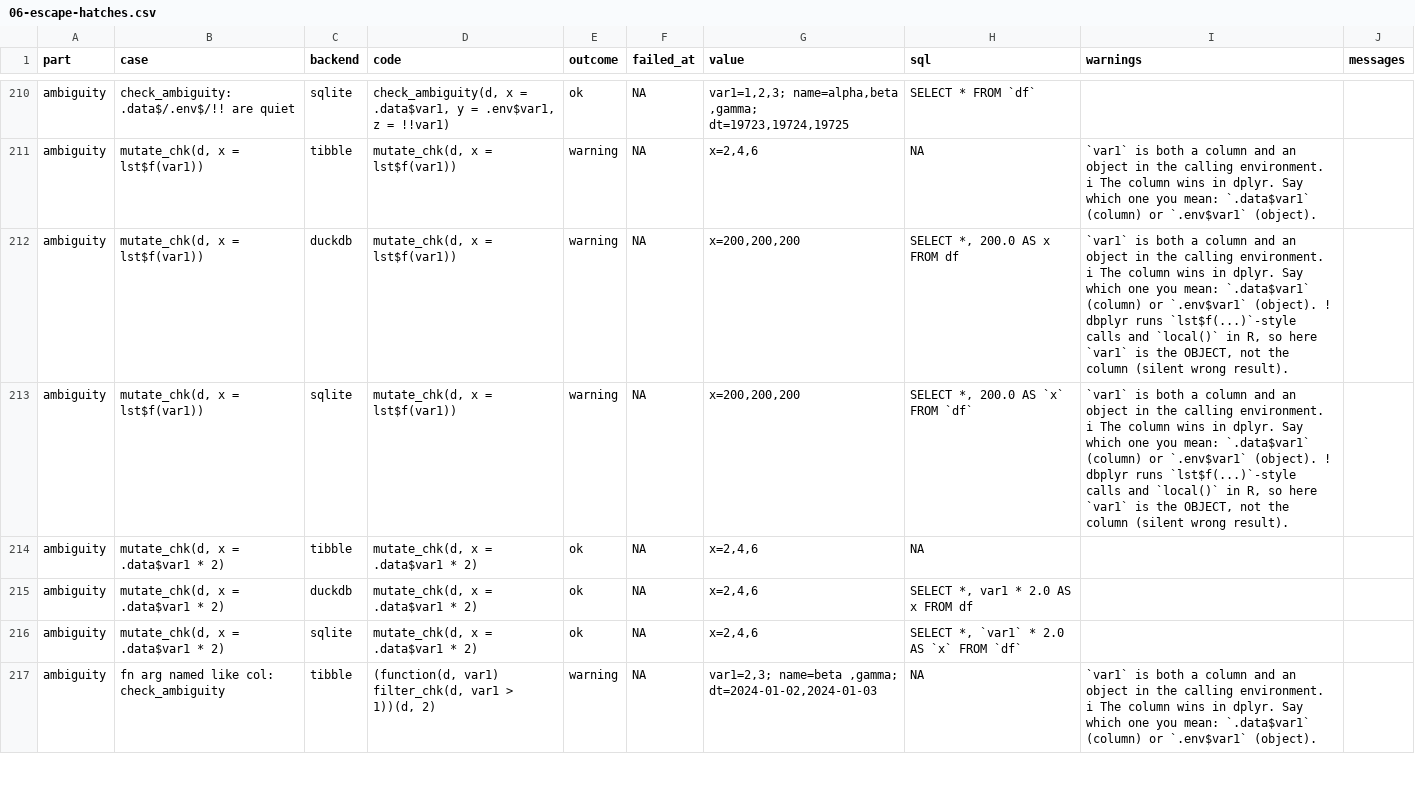
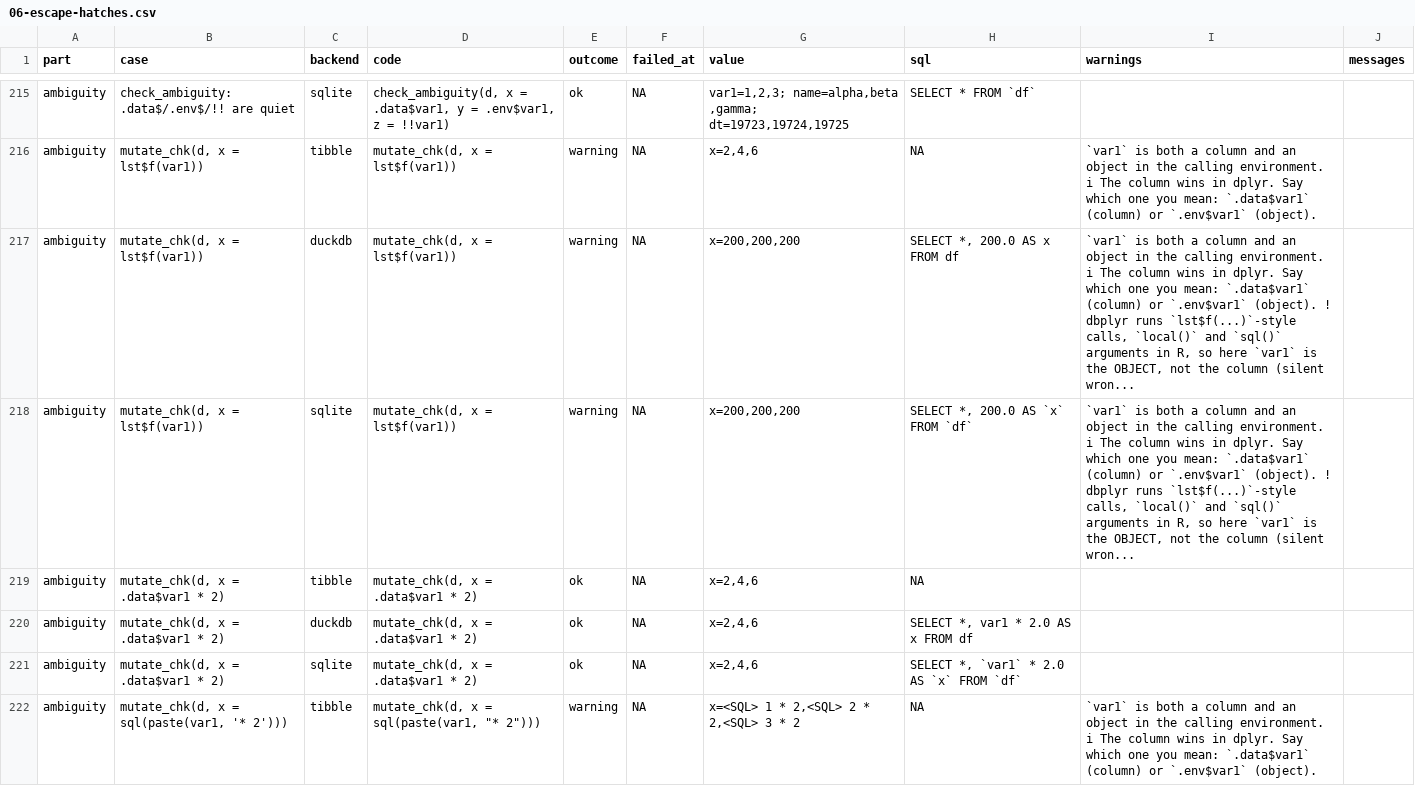
Before and after one commit to cgwweaver/rr-tests, a CSV file: dbplyr-box-nse-callr-crew-targets/results/06-escape-hatches.csv, drawn as a sheet; only a part is shown, gaps mark what is left out; the shorter side is filled out with more unchanged rows; the diff covers the shown part only.

```diff
--- a/dbplyr-box-nse-callr-crew-targets/results/06-escape-hatches.csv
+++ b/dbplyr-box-nse-callr-crew-targets/results/06-escape-hatches.csv
@@ -211,4 +216,4 @@ ambiguity,check_ambiguity: .data$/.env$/!! are quiet,sqlite,"check_ambiguity(d,
 ambiguity,"mutate_chk(d, x = lst$f(var1))",tibble,"mutate_chk(d, x = lst$f(var1))",warning,NA,"x=2,4,6",NA,`var1` is both a column and an object in the calling environment. i The column wins in dplyr. Say which one you mean: `.data$var1` (column) or `.env$var1` (object).,
-ambiguity,"mutate_chk(d, x = lst$f(var1))",duckdb,"mutate_chk(d, x = lst$f(var1))",warning,NA,"x=200,200,200","SELECT *, 200.0 AS x FROM df","`var1` is both a column and an object in the calling environment. i The column wins in dplyr. Say which one you mean: `.data$var1` (column) or `.env$var1` (object). ! dbplyr runs `lst$f(...)`-style calls and `local()` in R, so here `var1` is the OBJECT, not the column (silent wrong result).",
-ambiguity,"mutate_chk(d, x = lst$f(var1))",sqlite,"mutate_chk(d, x = lst$f(var1))",warning,NA,"x=200,200,200","SELECT *, 200.0 AS `x` FROM `df`","`var1` is both a column and an object in the calling environment. i The column wins in dplyr. Say which one you mean: `.data$var1` (column) or `.env$var1` (object). ! dbplyr runs `lst$f(...)`-style calls and `local()` in R, so here `var1` is the OBJECT, not the column (silent wrong result).",
+ambiguity,"mutate_chk(d, x = lst$f(var1))",duckdb,"mutate_chk(d, x = lst$f(var1))",warning,NA,"x=200,200,200","SELECT *, 200.0 AS x FROM df","`var1` is both a column and an object in the calling environment. i The column wins in dplyr. Say which one you mean: `.data$var1` (column) or `.env$var1` (object). ! dbplyr runs `lst$f(...)`-style calls, `local()` and `sql()` arguments in R, so here `var1` is the OBJECT, not the column (silent wron...",
+ambiguity,"mutate_chk(d, x = lst$f(var1))",sqlite,"mutate_chk(d, x = lst$f(var1))",warning,NA,"x=200,200,200","SELECT *, 200.0 AS `x` FROM `df`","`var1` is both a column and an object in the calling environment. i The column wins in dplyr. Say which one you mean: `.data$var1` (column) or `.env$var1` (object). ! dbplyr runs `lst$f(...)`-style calls, `local()` and `sql()` arguments in R, so here `var1` is the OBJECT, not the column (silent wron...",
 ambiguity,"mutate_chk(d, x = .data$var1 * 2)",tibble,"mutate_chk(d, x = .data$var1 * 2)",ok,NA,"x=2,4,6",NA,,
@@ -216 +221,2 @@ ambiguity,"mutate_chk(d, x = .data$var1 * 2)",duckdb,"mutate_chk(d, x = .data$va
 ambiguity,"mutate_chk(d, x = .data$var1 * 2)",sqlite,"mutate_chk(d, x = .data$var1 * 2)",ok,NA,"x=2,4,6","SELECT *, `var1` * 2.0 AS `x` FROM `df`",,
+ambiguity,"mutate_chk(d, x = sql(paste(var1, '* 2')))",tibble,"mutate_chk(d, x = sql(paste(var1, ""* 2"")))",warning,NA,"x=<SQL> 1 * 2,<SQL> 2 * 2,<SQL> 3 * 2",NA,`var1` is both a column and an object in the calling environment. i The column wins in dplyr. Say which one you mean: `.data$var1` (column) or `.env$var1` (object).,
```
Also changed, not shown: 10 added rows elsewhere in this file, dbplyr-box-nse-callr-crew-targets/results/03-callr-crew.csv, dbplyr-box-nse-callr-crew-targets/results/04-targets.csv, 26 other files.
